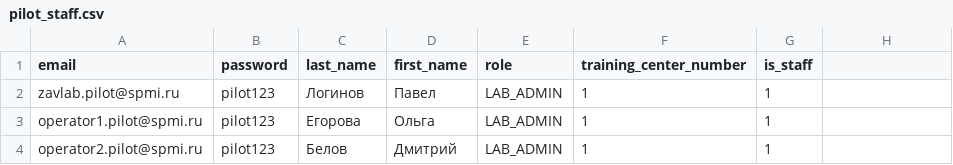
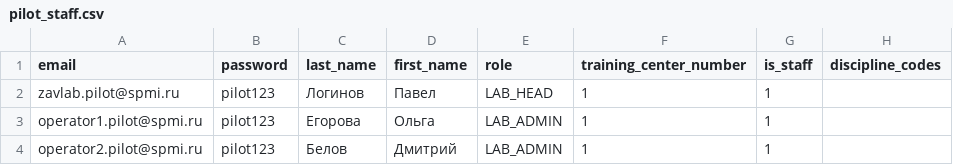
Before and after one commit to windbreakerx/labbooking, a CSV file: docs/csv_templates/pilot_staff.csv, drawn as a sheet; the diff names each change by its address in the sheet, - before the commit and + after, or states it on an @@ line.

```diff
--- a/docs/csv_templates/pilot_staff.csv
+++ b/docs/csv_templates/pilot_staff.csv
-H1: (empty)
+H1: discipline_codes
-E2 (role): LAB_ADMIN
+E2 (role): LAB_HEAD
```
Also changed, not shown: docs/csv_templates/pilot_disciplines.csv, docs/csv_templates/pilot_teachers.csv, 8 other files.
